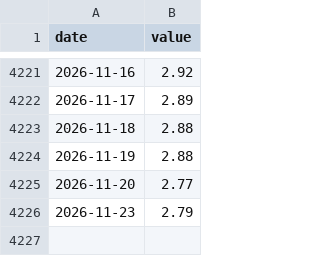
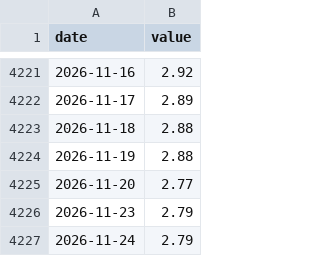
Before and after one commit to 964583194/ratio-signal, a CSV file: data/raw/real10.csv, drawn as a sheet; only a part is shown, gaps mark what is left out.

```diff
--- a/data/raw/real10.csv
+++ b/data/raw/real10.csv
@@ -4226 +4226,2 @@ date,value
 2026-11-23,2.79
+2026-11-24,2.79
```
Also changed, not shown: 20 other files.
